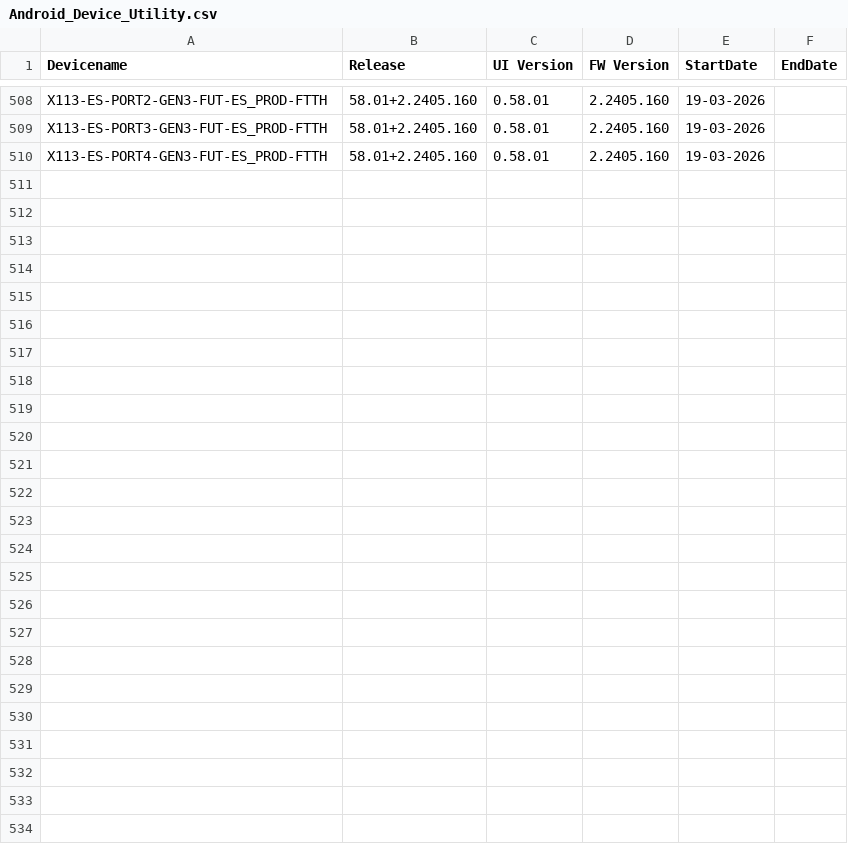
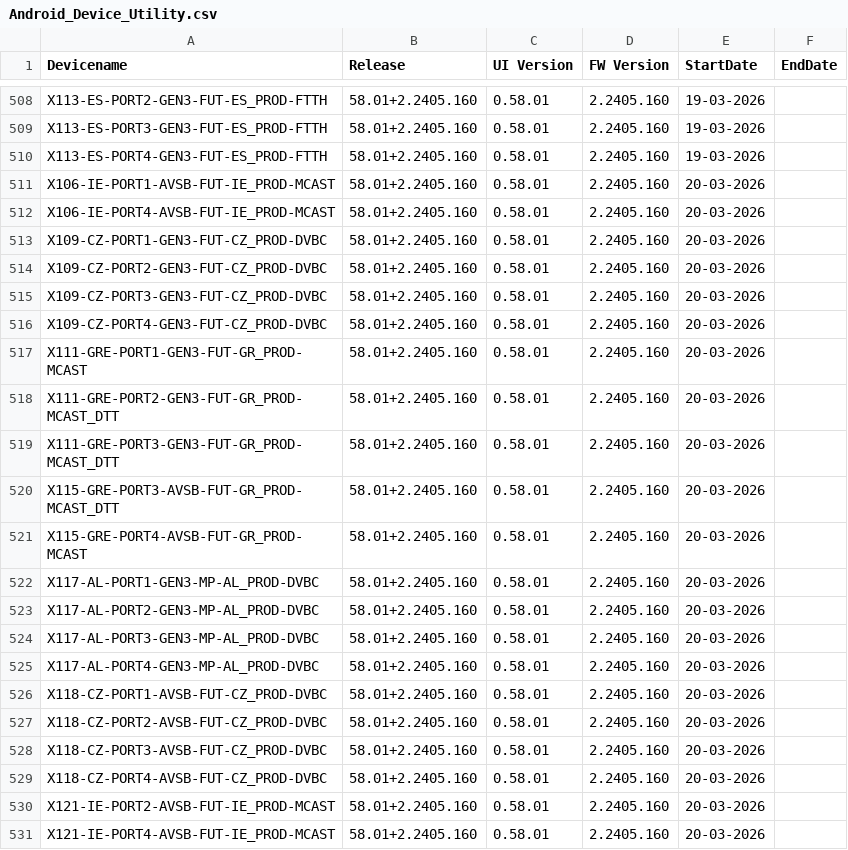
Before and after one commit to VFTV-Testing/VCOEQA-Utilities, a CSV file: DeviceInformation_Utility/Android_Device_Utility.csv, drawn as a sheet; only a part is shown, gaps mark what is left out; the diff covers the shown part only.

Commit message:
Bulk update device data

```diff
--- a/DeviceInformation_Utility/Android_Device_Utility.csv
+++ b/DeviceInformation_Utility/Android_Device_Utility.csv
@@ -510 +510,22 @@ X113-ES-PORT3-GEN3-FUT-ES_PROD-FTTH,58.01+2.2405.160,0.58.01,2.2405.160,19-03-20
 X113-ES-PORT4-GEN3-FUT-ES_PROD-FTTH,58.01+2.2405.160,0.58.01,2.2405.160,19-03-2026,
+X106-IE-PORT1-AVSB-FUT-IE_PROD-MCAST,58.01+2.2405.160,0.58.01,2.2405.160,20-03-2026,
+X106-IE-PORT4-AVSB-FUT-IE_PROD-MCAST,58.01+2.2405.160,0.58.01,2.2405.160,20-03-2026,
+X109-CZ-PORT1-GEN3-FUT-CZ_PROD-DVBC,58.01+2.2405.160,0.58.01,2.2405.160,20-03-2026,
+X109-CZ-PORT2-GEN3-FUT-CZ_PROD-DVBC,58.01+2.2405.160,0.58.01,2.2405.160,20-03-2026,
+X109-CZ-PORT3-GEN3-FUT-CZ_PROD-DVBC,58.01+2.2405.160,0.58.01,2.2405.160,20-03-2026,
+X109-CZ-PORT4-GEN3-FUT-CZ_PROD-DVBC,58.01+2.2405.160,0.58.01,2.2405.160,20-03-2026,
+X111-GRE-PORT1-GEN3-FUT-GR_PROD-MCAST,58.01+2.2405.160,0.58.01,2.2405.160,20-03-2026,
+X111-GRE-PORT2-GEN3-FUT-GR_PROD-MCAST_DTT,58.01+2.2405.160,0.58.01,2.2405.160,20-03-2026,
+X111-GRE-PORT3-GEN3-FUT-GR_PROD-MCAST_DTT,58.01+2.2405.160,0.58.01,2.2405.160,20-03-2026,
+X115-GRE-PORT3-AVSB-FUT-GR_PROD-MCAST_DTT,58.01+2.2405.160,0.58.01,2.2405.160,20-03-2026,
+X115-GRE-PORT4-AVSB-FUT-GR_PROD-MCAST,58.01+2.2405.160,0.58.01,2.2405.160,20-03-2026,
+X117-AL-PORT1-GEN3-MP-AL_PROD-DVBC,58.01+2.2405.160,0.58.01,2.2405.160,20-03-2026,
+X117-AL-PORT2-GEN3-MP-AL_PROD-DVBC,58.01+2.2405.160,0.58.01,2.2405.160,20-03-2026,
+X117-AL-PORT3-GEN3-MP-AL_PROD-DVBC,58.01+2.2405.160,0.58.01,2.2405.160,20-03-2026,
+X117-AL-PORT4-GEN3-MP-AL_PROD-DVBC,58.01+2.2405.160,0.58.01,2.2405.160,20-03-2026,
+X118-CZ-PORT1-AVSB-FUT-CZ_PROD-DVBC,58.01+2.2405.160,0.58.01,2.2405.160,20-03-2026,
+X118-CZ-PORT2-AVSB-FUT-CZ_PROD-DVBC,58.01+2.2405.160,0.58.01,2.2405.160,20-03-2026,
+X118-CZ-PORT3-AVSB-FUT-CZ_PROD-DVBC,58.01+2.2405.160,0.58.01,2.2405.160,20-03-2026,
+X118-CZ-PORT4-AVSB-FUT-CZ_PROD-DVBC,58.01+2.2405.160,0.58.01,2.2405.160,20-03-2026,
+X121-IE-PORT2-AVSB-FUT-IE_PROD-MCAST,58.01+2.2405.160,0.58.01,2.2405.160,20-03-2026,
+X121-IE-PORT4-AVSB-FUT-IE_PROD-MCAST,58.01+2.2405.160,0.58.01,2.2405.160,20-03-2026,
```
Also changed, not shown: 21 edited cells elsewhere in this file.
